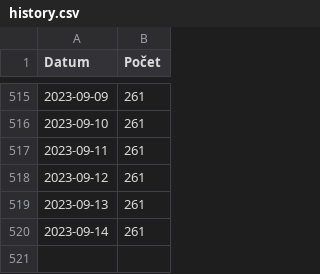
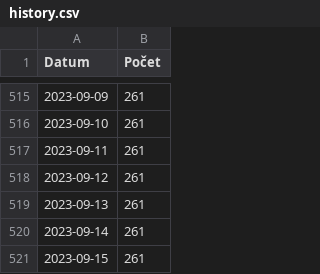
Before and after one commit to pionyr/seznam-datovek, a CSV file: history.csv, drawn as a sheet; only a part is shown, gaps mark what is left out; the diff names each change by its address in the sheet, - before the commit and + after, or states it on an @@ line.

```diff
--- a/history.csv
+++ b/history.csv
+row 521: 2023-09-15 | 261
```
Also changed, not shown: 1 other file.
